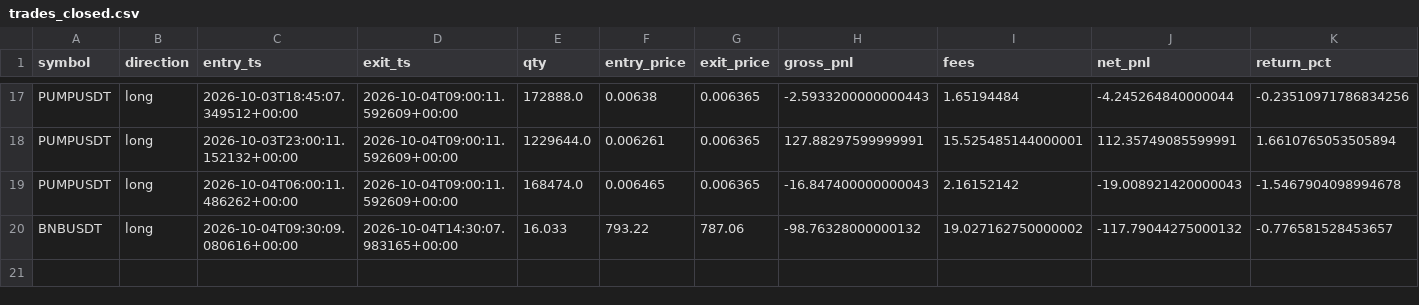
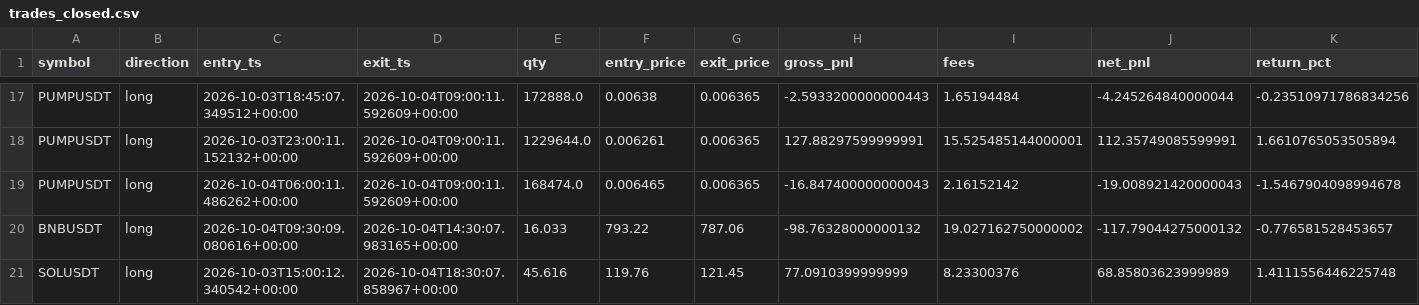
Before and after one commit to kadoo69/roostoo-hackathon, a CSV file: logs/ec2/competition_rehearsal/trades_closed.csv, drawn as a sheet; only a part is shown, gaps mark what is left out; rows hold the shown columns only; the diff names each change by its address in the sheet, - before the commit and + after, or states it on an @@ line.

```diff
--- a/logs/ec2/competition_rehearsal/trades_closed.csv
+++ b/logs/ec2/competition_rehearsal/trades_closed.csv
+row 21: SOLUSDT | long | 2026-10-03T15:00:12.340542+00:00 | 2026-10-04T18:30:07.858967+00:00 | 45.616 | 119.76 | 121.45 | 77.0910399999999 | 8.23300376 | 68.85803623999989 | 1.4111556446225748
```
Also changed, not shown: logs/ec2/competition_rehearsal/trades_open.csv, logs/ec2/competition_z25/trades_open.csv, 11 other files.
